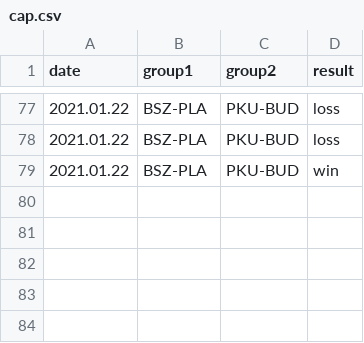
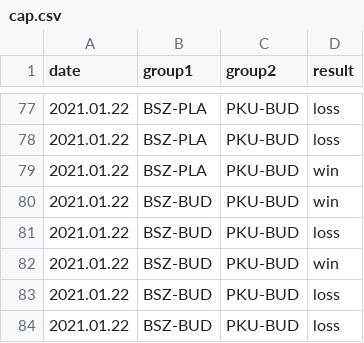
Before and after one commit to kajmaj87/kicker, a CSV file: cap.csv, drawn as a sheet; only a part is shown, gaps mark what is left out.

Commit message:
NOWY ROK v5

```diff
--- a/cap.csv
+++ b/cap.csv
@@ -79 +79,6 @@ date,group1,group2,result
 2021.01.22,BSZ-PLA,PKU-BUD,win
+2021.01.22,BSZ-BUD,PKU-BUD,win
+2021.01.22,BSZ-BUD,PKU-BUD,loss
+2021.01.22,BSZ-BUD,PKU-BUD,win
+2021.01.22,BSZ-BUD,PKU-BUD,loss
+2021.01.22,BSZ-BUD,PKU-BUD,loss
```
